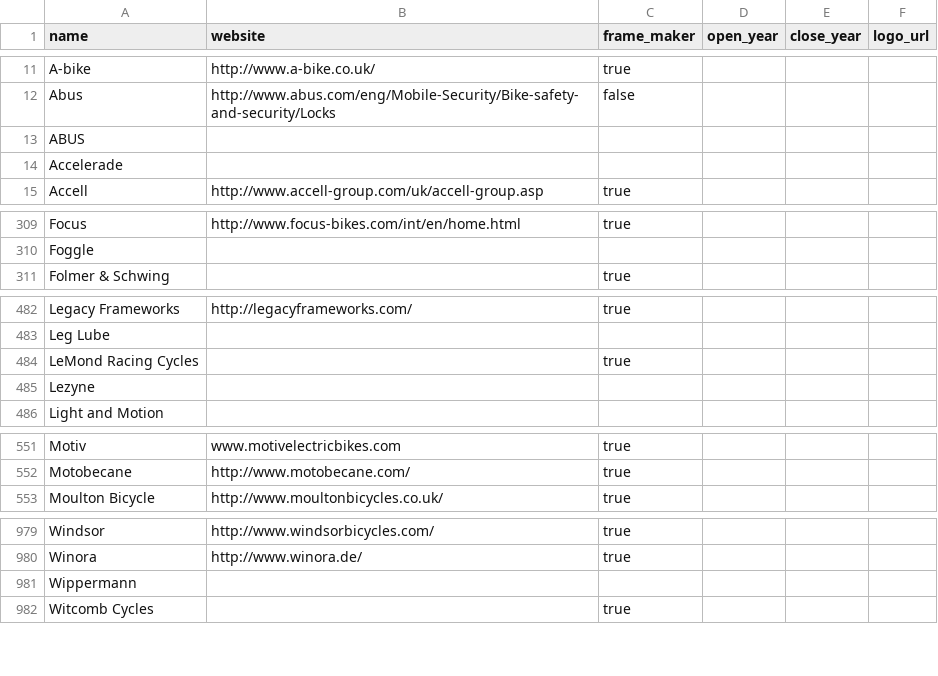
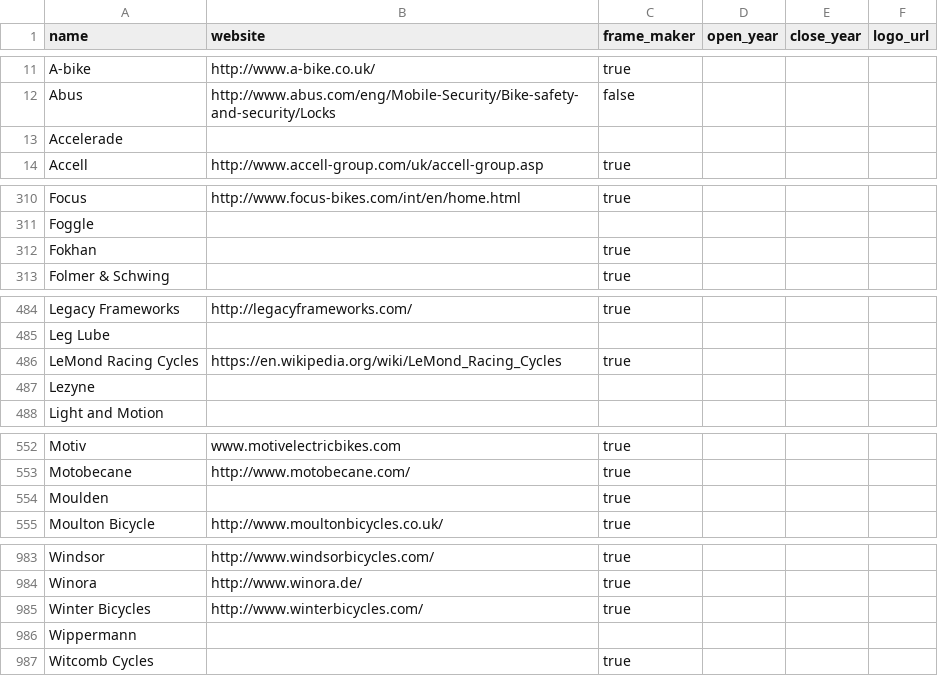
Before and after one commit to bikeindex/resources, a CSV file: manufacturers.csv, drawn as a sheet; only a part is shown, gaps mark what is left out; the diff covers the shown part only.

```diff
--- a/manufacturers.csv
+++ b/manufacturers.csv
@@ -12,3 +12,2 @@ name,website,frame_maker,open_year,close_year,logo_url
 "Abus", "http://www.abus.com/eng/Mobile-Security/Bike-safety-and-security/Locks", "false", "", "",
-"ABUS", "", "", "", "",
 "Accelerade", "", "", "", "",
@@ -310,2 +311,3 @@ name,website,frame_maker,open_year,close_year,logo_url
 "Foggle", "", "", "", "",
+"Fokhan", "", "true", "", "",
 "Folmer & Schwing", "", "true", "", "",
@@ -483,3 +485,3 @@ name,website,frame_maker,open_year,close_year,logo_url
 "Leg Lube", "", "", "", "",
-"LeMond Racing Cycles", "", "true", "", "",
+"LeMond Racing Cycles", "https://en.wikipedia.org/wiki/LeMond_Racing_Cycles", "true", "", "",
 "Lezyne", "", "", "", "",
@@ -552,2 +553,3 @@ name,website,frame_maker,open_year,close_year,logo_url
 "Motobecane", "http://www.motobecane.com/", "true", "", "",
+"Moulden", "", "true", "", "",
 "Moulton Bicycle", "http://www.moultonbicycles.co.uk/", "true", "", "",
@@ -980,2 +984,3 @@ name,website,frame_maker,open_year,close_year,logo_url
 "Winora", "http://www.winora.de/", "true", "", "",
+"Winter Bicycles", "http://www.winterbicycles.com/", "true", "", "",
 "Wippermann", "", "", "", "",
```
Also changed, not shown: 5 added rows, 2 removed rows and 1 edited cell elsewhere in this file.
